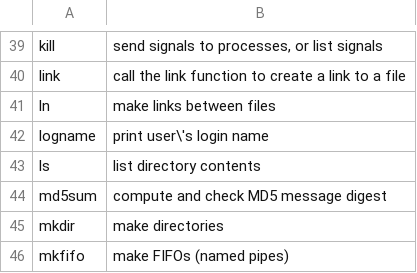
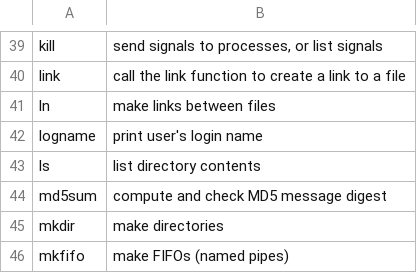
Before and after one commit to tomgidden/unflab, a TSV file: utils/coreutils/descriptions.tsv, drawn as a sheet; only a part is shown, gaps mark what is left out.

```diff
--- a/utils/coreutils/descriptions.tsv
+++ b/utils/coreutils/descriptions.tsv
@@ -41,3 +41,3 @@ link	call the link function to create a link to a file
 ln	make links between files
-logname	print user\'s login name
+logname	print user's login name
 ls	list directory contents
```
Also changed, not shown: 2 other files.
